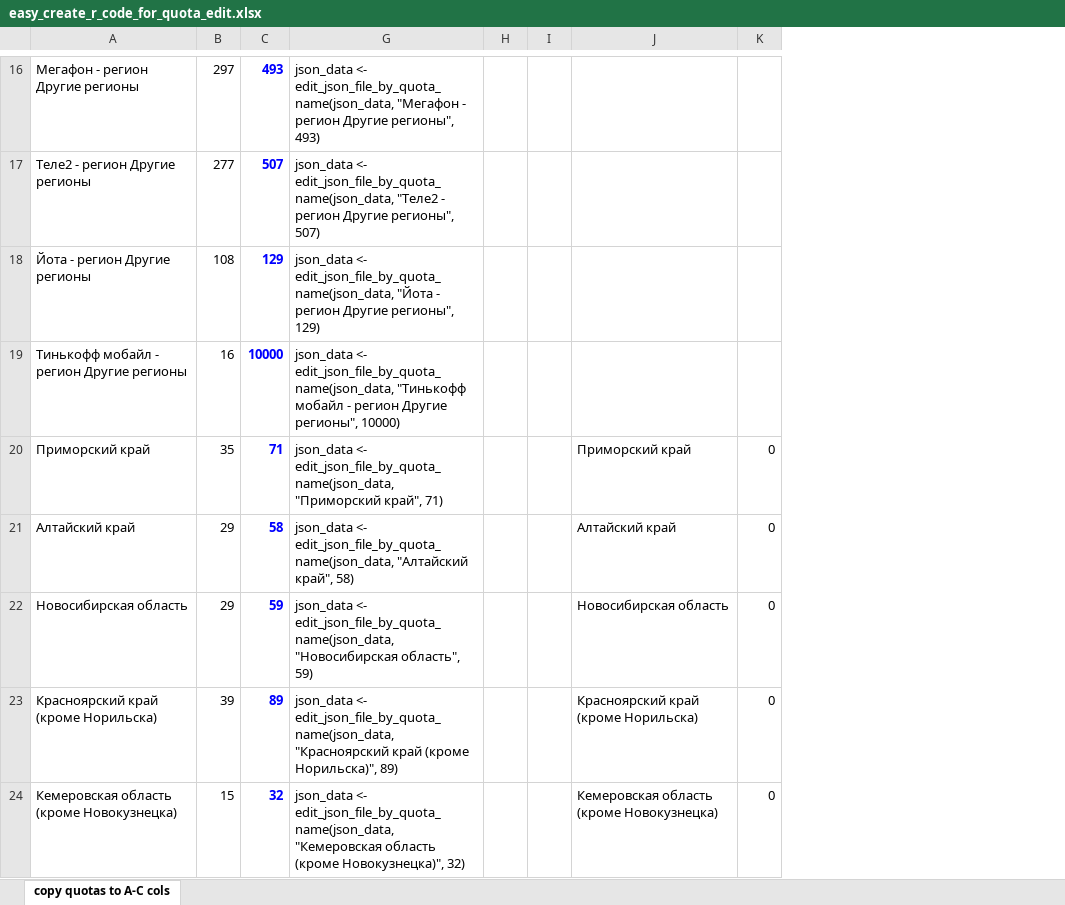
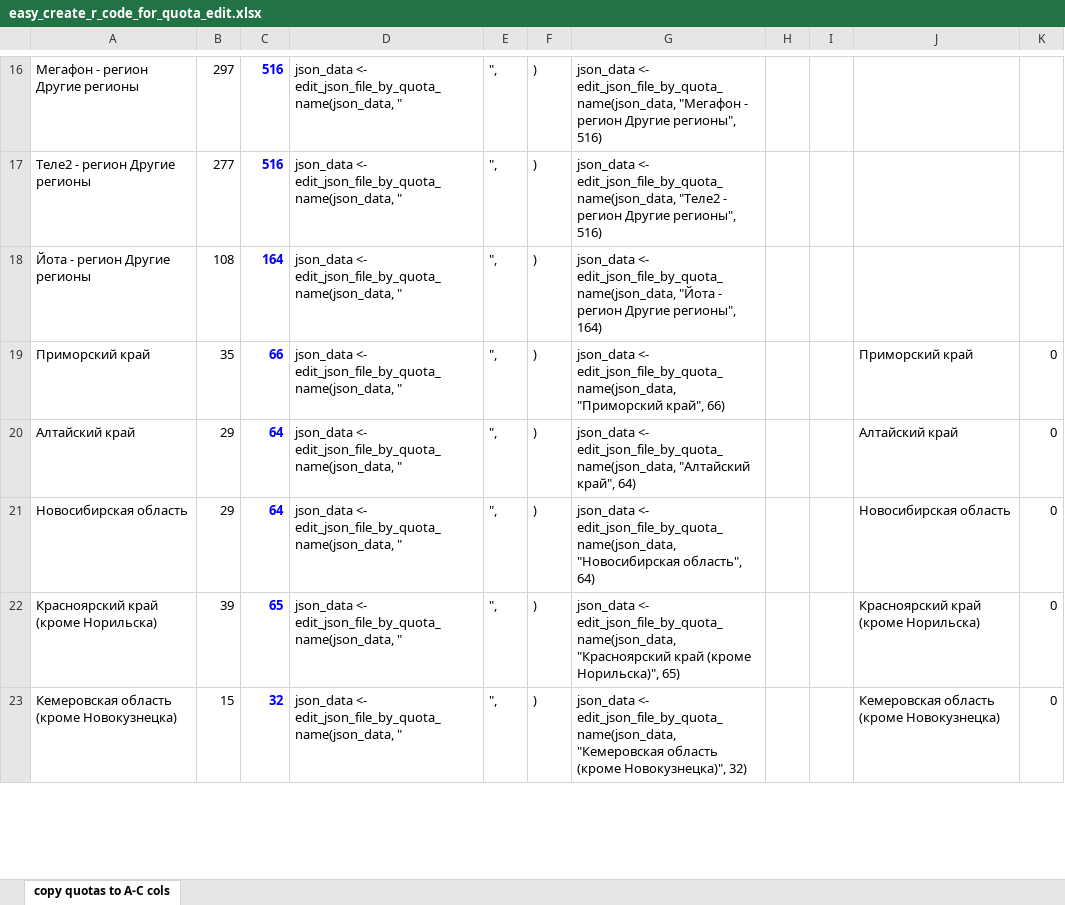
Before and after one commit to MikeRebel/SurveyStudio-json-quota-editor, an Excel workbook: easy_create_r_code_for_quota_edit.xlsx, sheet copy quotas to A-C cols, drawn as a sheet; only a part is shown, gaps mark what is left out; values as stored, in another font and other column widths than the file's, no borders; removed rows and columns are numbered as before the commit, all else as after; the diff covers the shown part only; the diff names each change by its address in the sheet, - before the commit and + after, or states it on an @@ line.

```diff
--- a/easy_create_r_code_for_quota_edit.xlsx (sheet copy quotas to A-C cols)
+++ b/easy_create_r_code_for_quota_edit.xlsx (sheet copy quotas to A-C cols)
@@ column D unhidden, rows 16-23: all json_data <- edit_json_file_by_quota_name(json_data, " @@
@@ column E unhidden, rows 16-23: all ", @@
@@ column F unhidden, rows 16-23: all ) @@
-C16: 493
+C16: 516
-G16: …Другие регионы", 493)
+G16: …Другие регионы", 516)
-C17: 507
+C17: 516
-G17: …Другие регионы", 507)
+G17: …Другие регионы", 516)
-C18: 129
+C18: 164
-G18: …Другие регионы", 129)
+G18: …Другие регионы", 164)
-row 19: Тинькофф мобайл - регион Другие регионы | 16 | 10000 | json_data <- edit_json_file_by_quota_name(json_data, "Тинькофф мобайл - регион Другие регионы", 10000)
-C19: 71
+C19: 66
-G19: …"Приморский край", 71)
+G19: …"Приморский край", 66)
-C20: 58
+C20: 64
-G20: …"Алтайский край", 58)
+G20: …"Алтайский край", 64)
-C21: 59
+C21: 64
-G21: …"Новосибирская область", 59)
+G21: …"Новосибирская область", 64)
-C22: 89
+C22: 65
-G22: …(кроме Норильска)", 89)
+G22: …(кроме Норильска)", 65)
```
Also changed, not shown: 2 added rows, 2 removed rows and 104 edited cells elsewhere in this sheet, formulas that keep their value, hidden cells, 1 other file.
